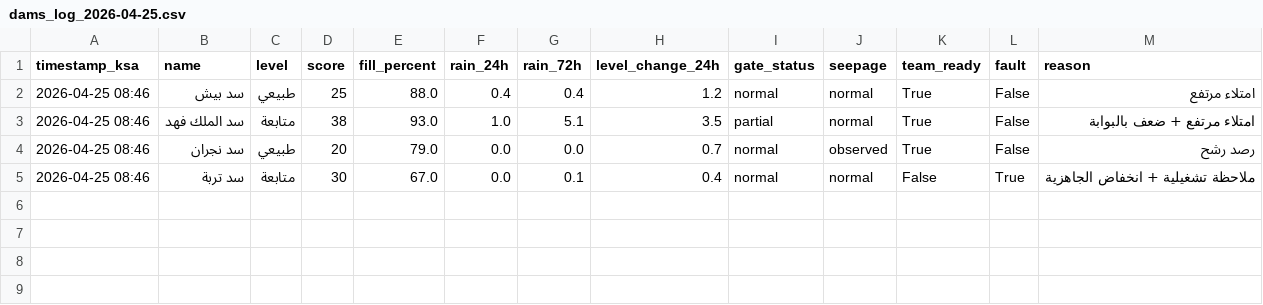
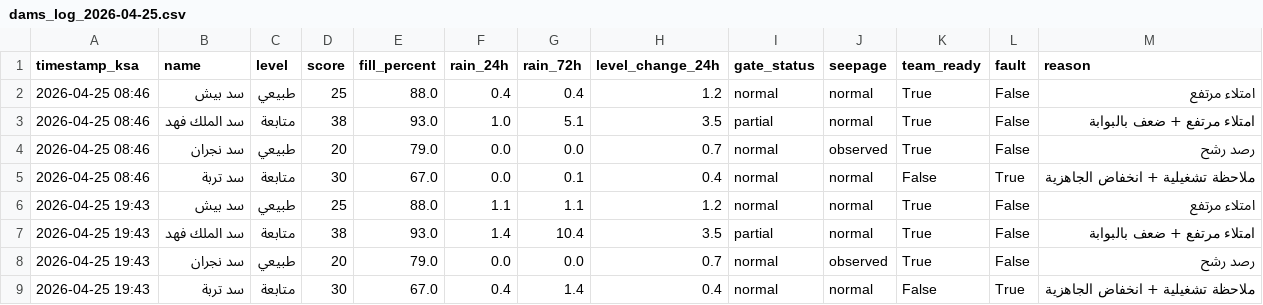
Before and after one commit to JahziaCCC/dam-monitor-pro, a CSV file: logs/dams_log_2026-04-25.csv, drawn as a sheet; the diff names each change by its address in the sheet, - before the commit and + after, or states it on an @@ line.

```diff
--- a/logs/dams_log_2026-04-25.csv
+++ b/logs/dams_log_2026-04-25.csv
+row 6: 2026-04-25 19:43 | سد بيش | طبيعي | 25 | 88.0 | 1.1 | 1.1 | 1.2 | normal | normal | True | False | امتلاء مرتفع
+row 7: 2026-04-25 19:43 | سد الملك فهد | متابعة | 38 | 93.0 | 1.4 | 10.4 | 3.5 | partial | normal | True | False | امتلاء مرتفع + ضعف بالبوابة
+row 8: 2026-04-25 19:43 | سد نجران | طبيعي | 20 | 79.0 | 0.0 | 0.0 | 0.7 | normal | observed | True | False | رصد رشح
+row 9: 2026-04-25 19:43 | سد تربة | متابعة | 30 | 67.0 | 0.4 | 1.4 | 0.4 | normal | normal | False | True | ملاحظة تشغيلية + انخفاض الجاهزية
```
Also changed, not shown: 1 other file.
